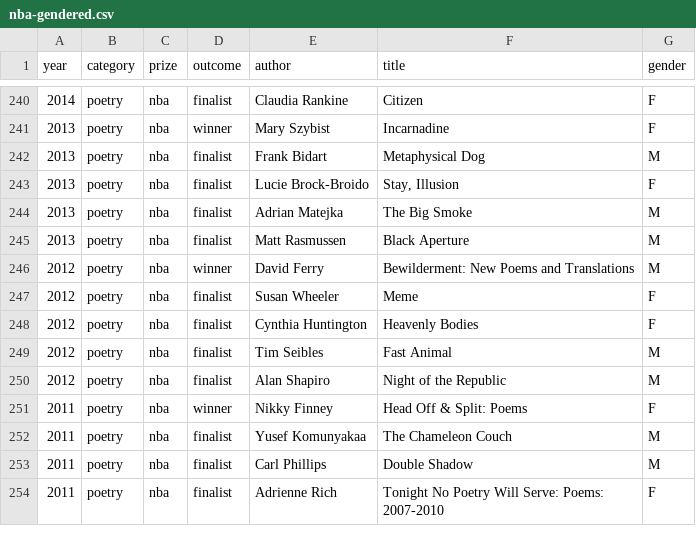
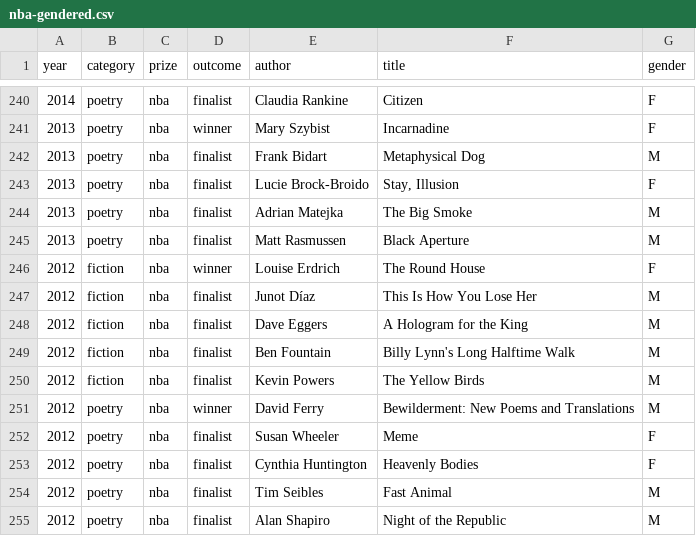
Before and after one commit to alecglassford/literary-prizes, a CSV file: data/nba-gendered.csv, drawn as a sheet; only a part is shown, gaps mark what is left out; the shorter side is filled out with more unchanged rows.

Commit message:
add gender graphs (from google sheets) + fix a couple of other bugs

```diff
--- a/data/nba-gendered.csv
+++ b/data/nba-gendered.csv
@@ -245,2 +245,7 @@ year,category,prize,outcome,author,title,gender
 2013,poetry,nba,finalist,Matt Rasmussen,Black Aperture,M
+2012,fiction,nba,winner,Louise Erdrich,The Round House,F
+2012,fiction,nba,finalist,Junot Díaz,This Is How You Lose Her,M
+2012,fiction,nba,finalist,Dave Eggers,A Hologram for the King,M
+2012,fiction,nba,finalist,Ben Fountain,Billy Lynn's Long Halftime Walk,M
+2012,fiction,nba,finalist,Kevin Powers,The Yellow Birds,M
 2012,poetry,nba,winner,David Ferry,Bewilderment: New Poems and Translations,M
```
Also changed, not shown: data/fiction-overlap.csv, data/nba.csv, 9 other files.
